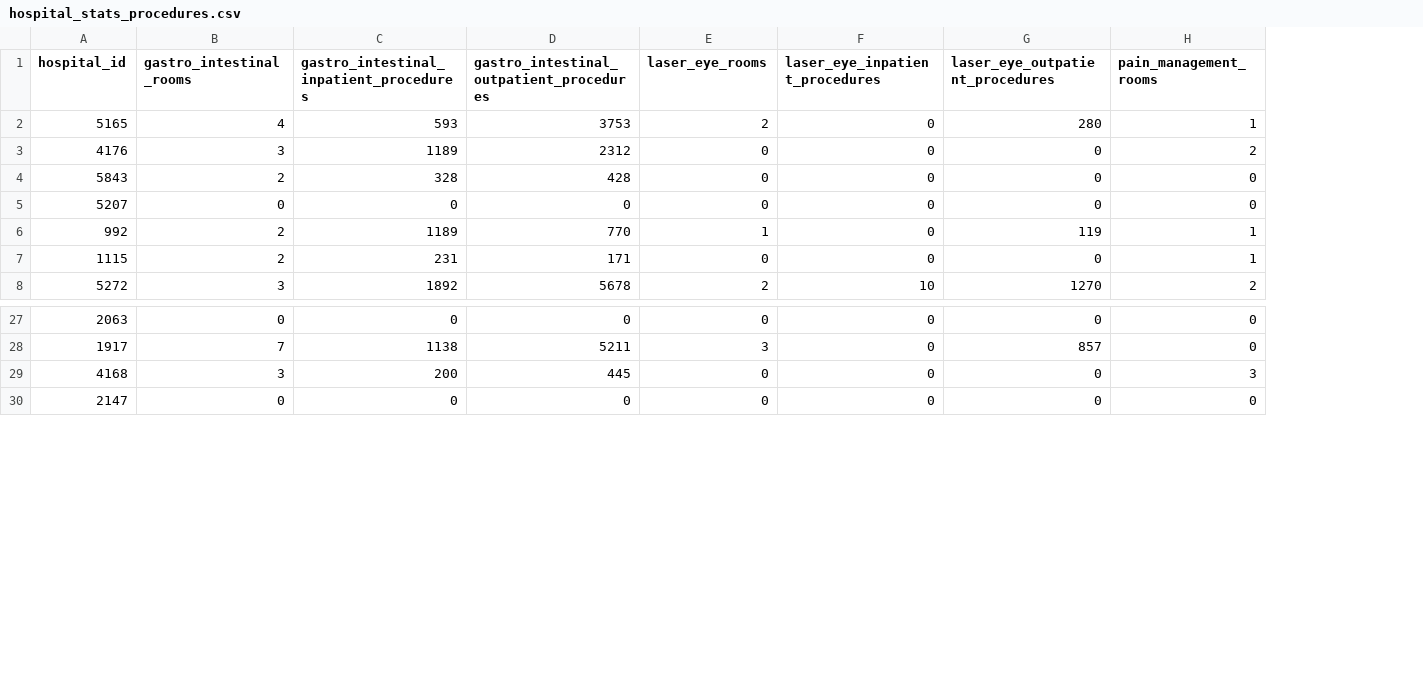
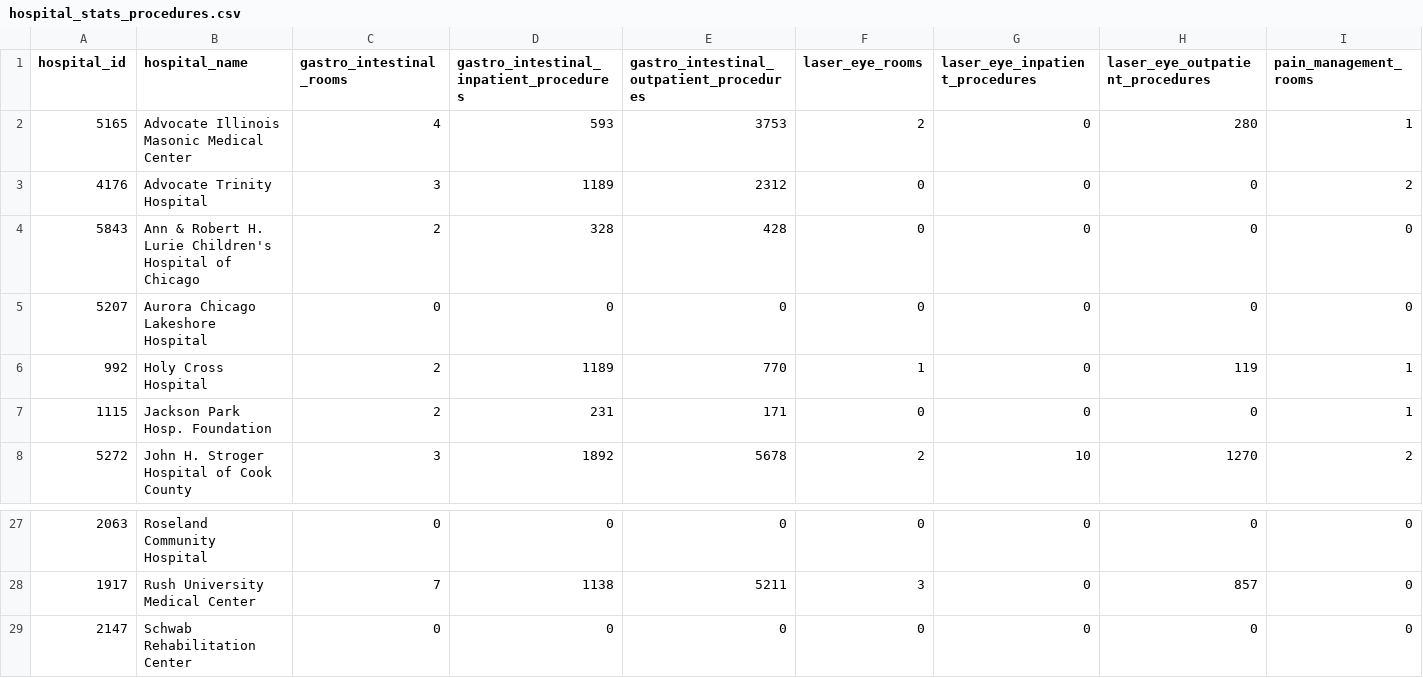
Before and after one commit to smartchicago/chicago-atlas, a CSV file: db/import/hospital_stats_procedures.csv, drawn as a sheet; only a part is shown, gaps mark what is left out; removed rows and columns are numbered as before the commit, all else as after; rows hold the shown columns only; the diff names each change by its address in the sheet, - before the commit and + after, or states it on an @@ line.

```diff
--- a/db/import/hospital_stats_procedures.csv
+++ b/db/import/hospital_stats_procedures.csv
+column B (hospital_name), rows 2-8: Advocate Illinois Masonic Medical Center | Advocate Trinity Hospital | Ann & Robert H. Lurie Children's Hospital of Chicago | Aurora Chicago Lakeshore Hospital | Holy Cross Hospital | Jackson Park Hosp. Foundation | John H. Stroger Hospital of Cook County; rows 27-29: Roseland Community Hospital | Rush University Medical Center | Schwab Rehabilitation Center
-row 29: 4168 | 3 | 200 | 445 | 0 | 0 | 0 | 3
```
Also changed, not shown: db/import/hospital_stats_admissionsbyage.csv, db/import/hospital_stats_admissionsbyethnicity.csv, 7 other files.
